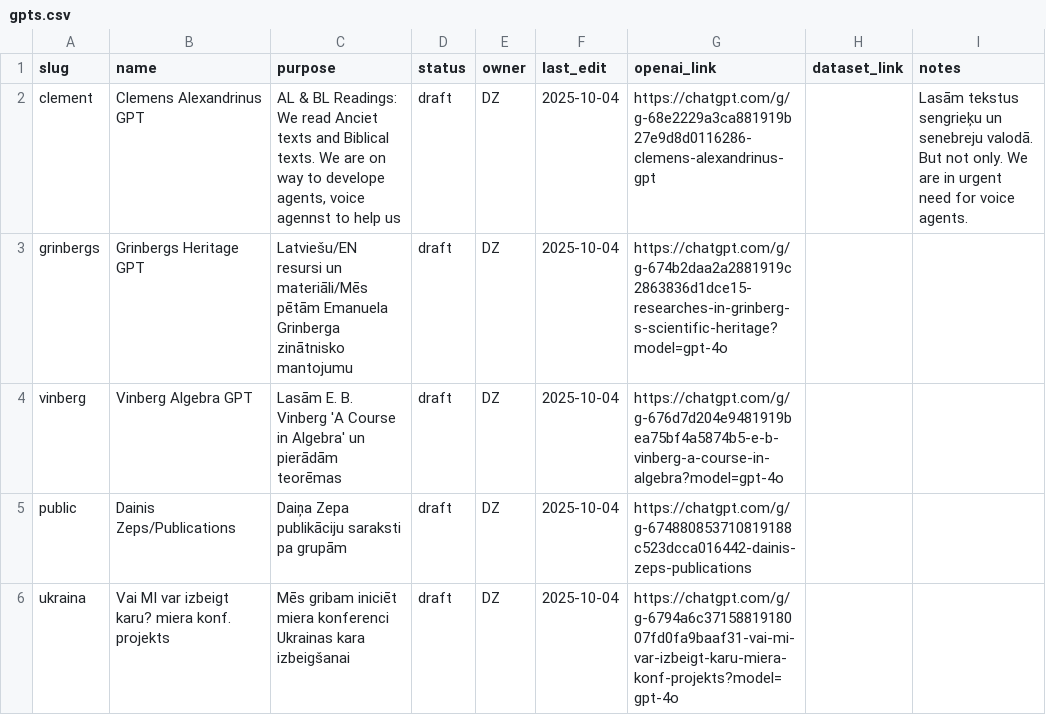
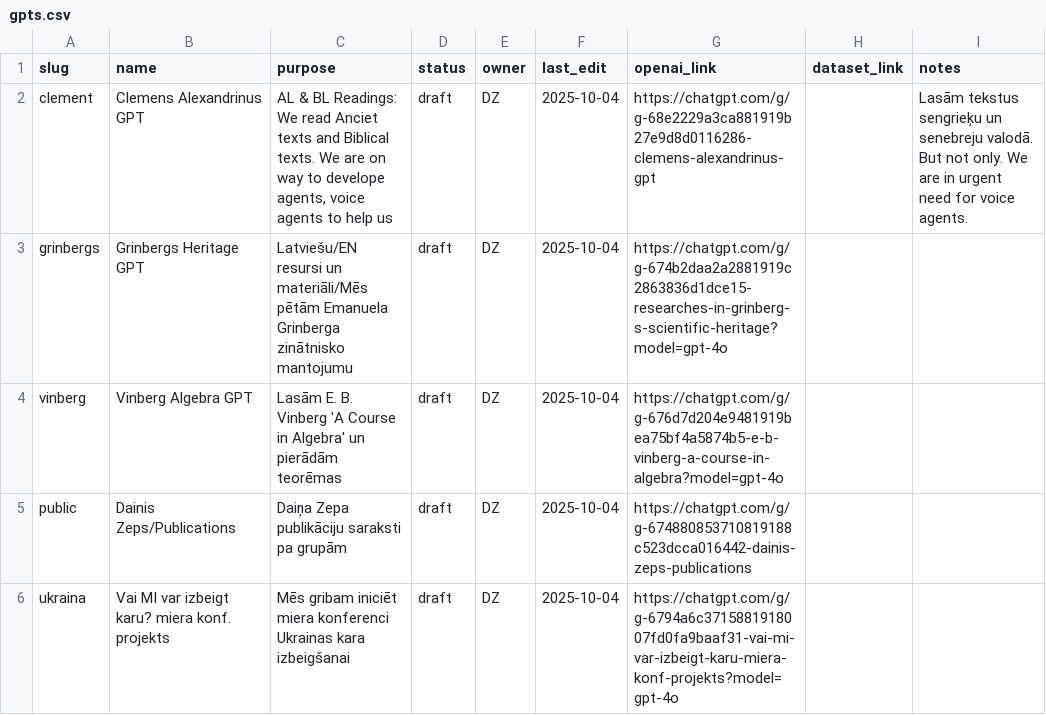
Before and after one commit to italozeps/custom-gpts, a CSV file: gpts.csv, drawn as a sheet; only a part is shown.

Commit message:
Update entries in gpts.csv

```diff
--- a/gpts.csv
+++ b/gpts.csv
@@ -1,3 +1,3 @@
 slug,name,purpose,status,owner,last_edit,openai_link,dataset_link,notes
-clement,Clemens Alexandrinus GPT,"AL & BL Readings: We read Anciet texts and Biblical texts. We are on way to develope agents, voice agennst to help us",draft,DZ,2025-10-04,https://chatgpt.com/g/g-68e2229a3ca881919b27e9d8d0116286-clemens-alexandrinus-gpt,,"Lasām tekstus sengrieķu un senebreju valodā. But not only. We are in urgent need for voice agents."
+clement,Clemens Alexandrinus GPT,"AL & BL Readings: We read Anciet texts and Biblical texts. We are on way to develope agents, voice agents to help us",draft,DZ,2025-10-04,https://chatgpt.com/g/g-68e2229a3ca881919b27e9d8d0116286-clemens-alexandrinus-gpt,,"Lasām tekstus sengrieķu un senebreju valodā. But not only. We are in urgent need for voice agents."
 grinbergs,Grinbergs Heritage GPT,"Latviešu/EN resursi un materiāli/Mēs pētām Emanuela Grinberga zinātnisko mantojumu",draft,DZ,2025-10-04,https://chatgpt.com/g/g-674b2daa2a2881919c2863836d1dce15-researches-in-grinberg-s-scientific-heritage?model=gpt-4o,,
```
